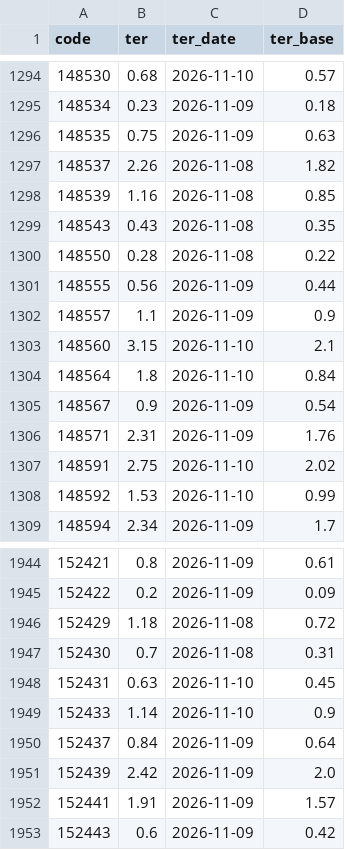
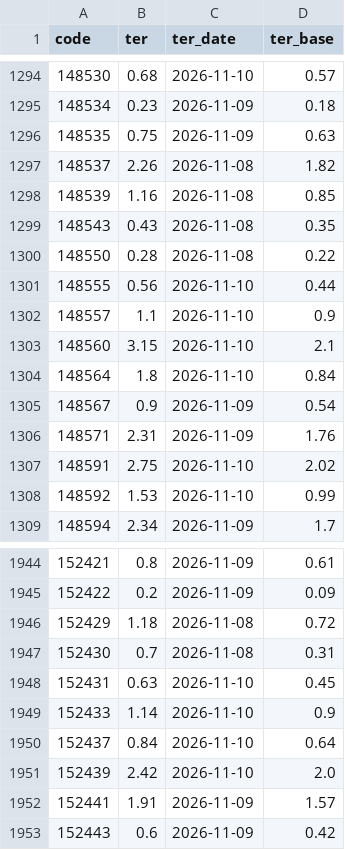
Before and after one commit to aeternawealth/aeterna-mf-engine, a CSV file: data/manual/ter.csv, drawn as a sheet; only a part is shown, gaps mark what is left out.

```diff
--- a/data/manual/ter.csv
+++ b/data/manual/ter.csv
@@ -1300,4 +1300,4 @@ code,ter,ter_date,ter_base
 148550,0.28,2026-11-08,0.22
-148555,0.56,2026-11-09,0.44
-148557,1.1,2026-11-09,0.9
+148555,0.56,2026-11-10,0.44
+148557,1.1,2026-11-10,0.9
 148560,3.15,2026-11-10,2.1
@@ -1949,4 +1949,4 @@ code,ter,ter_date,ter_base
 152433,1.14,2026-11-10,0.9
-152437,0.84,2026-11-09,0.64
-152439,2.42,2026-11-09,2.0
+152437,0.84,2026-11-10,0.64
+152439,2.42,2026-11-10,2.0
 152441,1.91,2026-11-09,1.57
```
Also changed, not shown: data/holdings/2026-10/_download_log.csv, data/holdings/2026-10/_mapping_report.csv, 27 other files.
